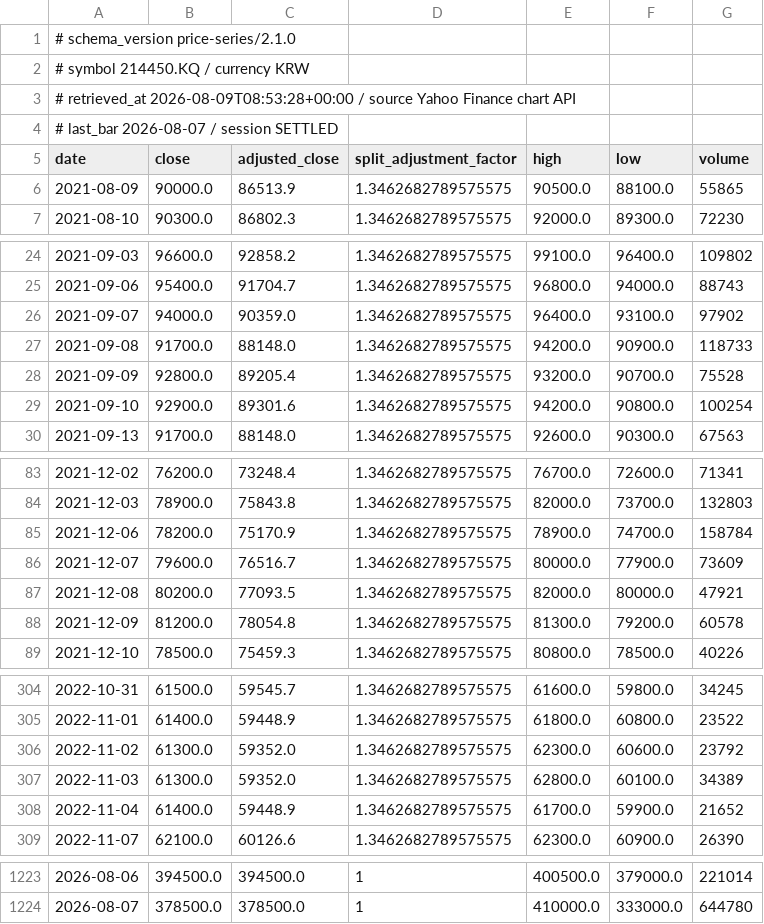
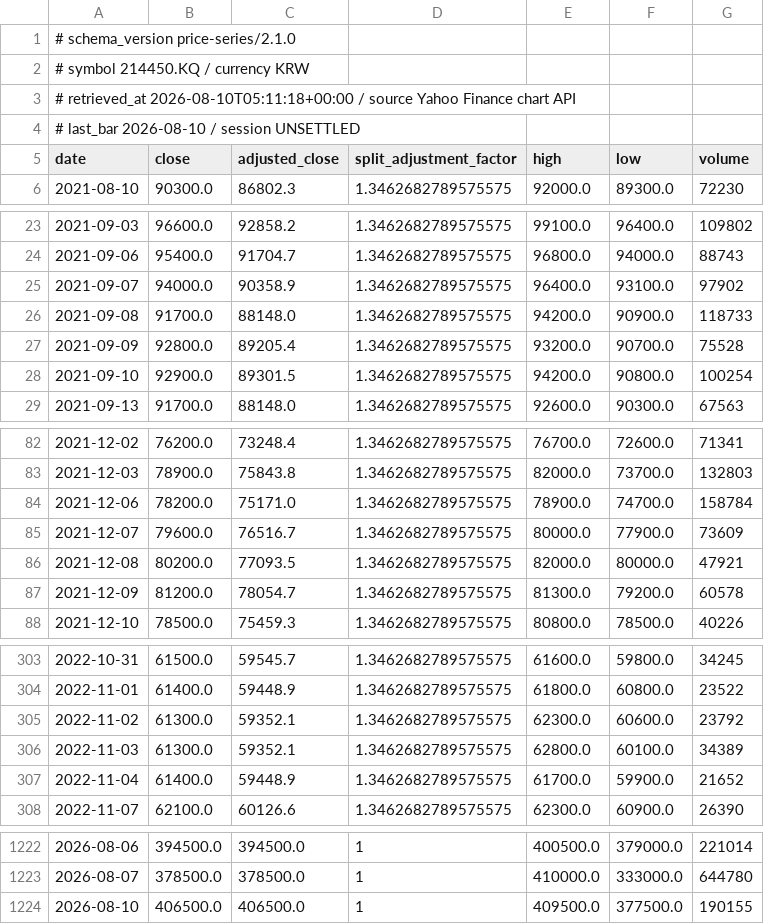
Before and after one commit to jack000214-ctrl/money, a CSV file: knowledge/prices/214450_KQ.csv, drawn as a sheet; only a part is shown, gaps mark what is left out; the diff covers the shown part only.

```diff
--- a/knowledge/prices/214450_KQ.csv
+++ b/knowledge/prices/214450_KQ.csv
@@ -2,6 +2,5 @@
 # symbol 214450.KQ / currency KRW
-# retrieved_at 2026-08-09T08:53:28+00:00 / source Yahoo Finance chart API
-# last_bar 2026-08-07 / session SETTLED
+# retrieved_at 2026-08-10T05:11:18+00:00 / source Yahoo Finance chart API
+# last_bar 2026-08-10 / session UNSETTLED
 date,close,adjusted_close,split_adjustment_factor,high,low,volume
-2021-08-09,90000.0,86513.9,1.3462682789575575,90500.0,88100.0,55865
 2021-08-10,90300.0,86802.3,1.3462682789575575,92000.0,89300.0,72230
@@ -25,6 +24,6 @@ date,close,adjusted_close,split_adjustment_factor,high,low,volume
 2021-09-06,95400.0,91704.7,1.3462682789575575,96800.0,94000.0,88743
-2021-09-07,94000.0,90359.0,1.3462682789575575,96400.0,93100.0,97902
+2021-09-07,94000.0,90358.9,1.3462682789575575,96400.0,93100.0,97902
 2021-09-08,91700.0,88148.0,1.3462682789575575,94200.0,90900.0,118733
 2021-09-09,92800.0,89205.4,1.3462682789575575,93200.0,90700.0,75528
-2021-09-10,92900.0,89301.6,1.3462682789575575,94200.0,90800.0,100254
+2021-09-10,92900.0,89301.5,1.3462682789575575,94200.0,90800.0,100254
 2021-09-13,91700.0,88148.0,1.3462682789575575,92600.0,90300.0,67563
@@ -84,6 +83,6 @@ date,close,adjusted_close,split_adjustment_factor,high,low,volume
 2021-12-03,78900.0,75843.8,1.3462682789575575,82000.0,73700.0,132803
-2021-12-06,78200.0,75170.9,1.3462682789575575,78900.0,74700.0,158784
+2021-12-06,78200.0,75171.0,1.3462682789575575,78900.0,74700.0,158784
 2021-12-07,79600.0,76516.7,1.3462682789575575,80000.0,77900.0,73609
 2021-12-08,80200.0,77093.5,1.3462682789575575,82000.0,80000.0,47921
-2021-12-09,81200.0,78054.8,1.3462682789575575,81300.0,79200.0,60578
+2021-12-09,81200.0,78054.7,1.3462682789575575,81300.0,79200.0,60578
 2021-12-10,78500.0,75459.3,1.3462682789575575,80800.0,78500.0,40226
@@ -305,4 +304,4 @@ date,close,adjusted_close,split_adjustment_factor,high,low,volume
 2022-11-01,61400.0,59448.9,1.3462682789575575,61800.0,60800.0,23522
-2022-11-02,61300.0,59352.0,1.3462682789575575,62300.0,60600.0,23792
-2022-11-03,61300.0,59352.0,1.3462682789575575,62800.0,60100.0,34389
+2022-11-02,61300.0,59352.1,1.3462682789575575,62300.0,60600.0,23792
+2022-11-03,61300.0,59352.1,1.3462682789575575,62800.0,60100.0,34389
 2022-11-04,61400.0,59448.9,1.3462682789575575,61700.0,59900.0,21652
@@ -1224 +1223,2 @@ date,close,adjusted_close,split_adjustment_factor,high,low,volume
 2026-08-07,378500.0,378500.0,1,410000.0,333000.0,644780
+2026-08-10,406500.0,406500.0,1,409500.0,377500.0,190155
```
Also changed, not shown: 18 edited cells elsewhere in this file, knowledge/lending/214450.csv, knowledge/prices/000660_KS.csv, 20 other files.
